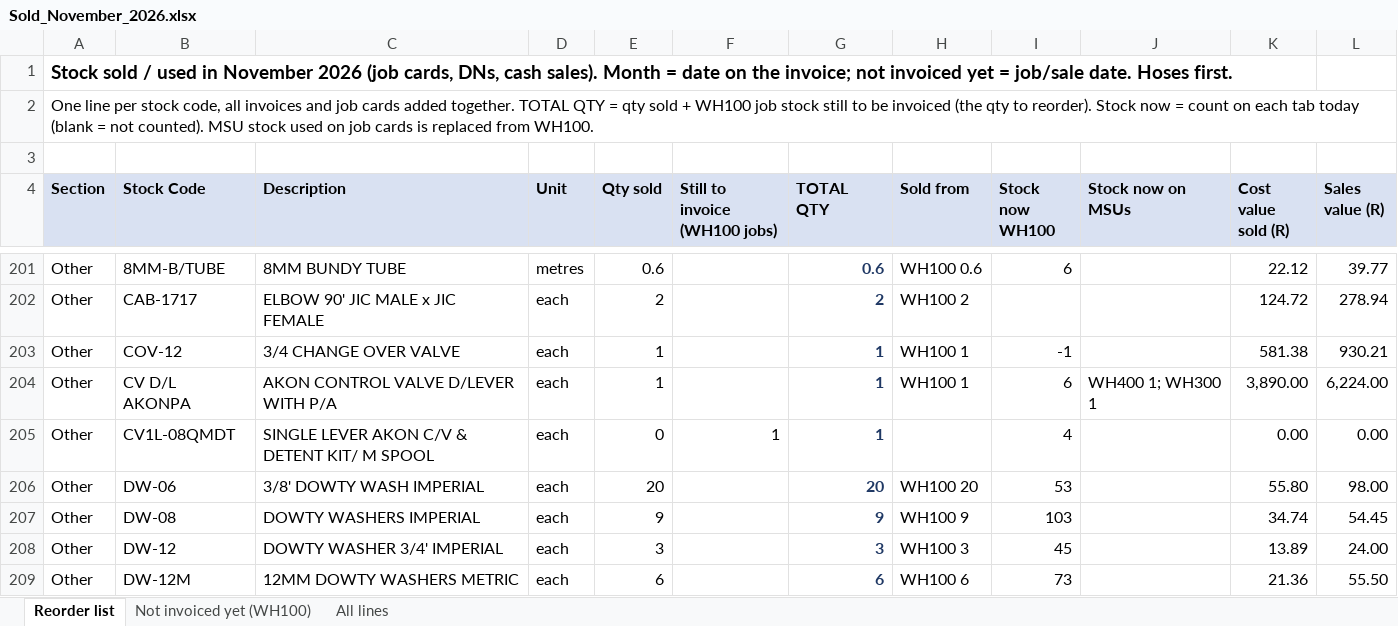
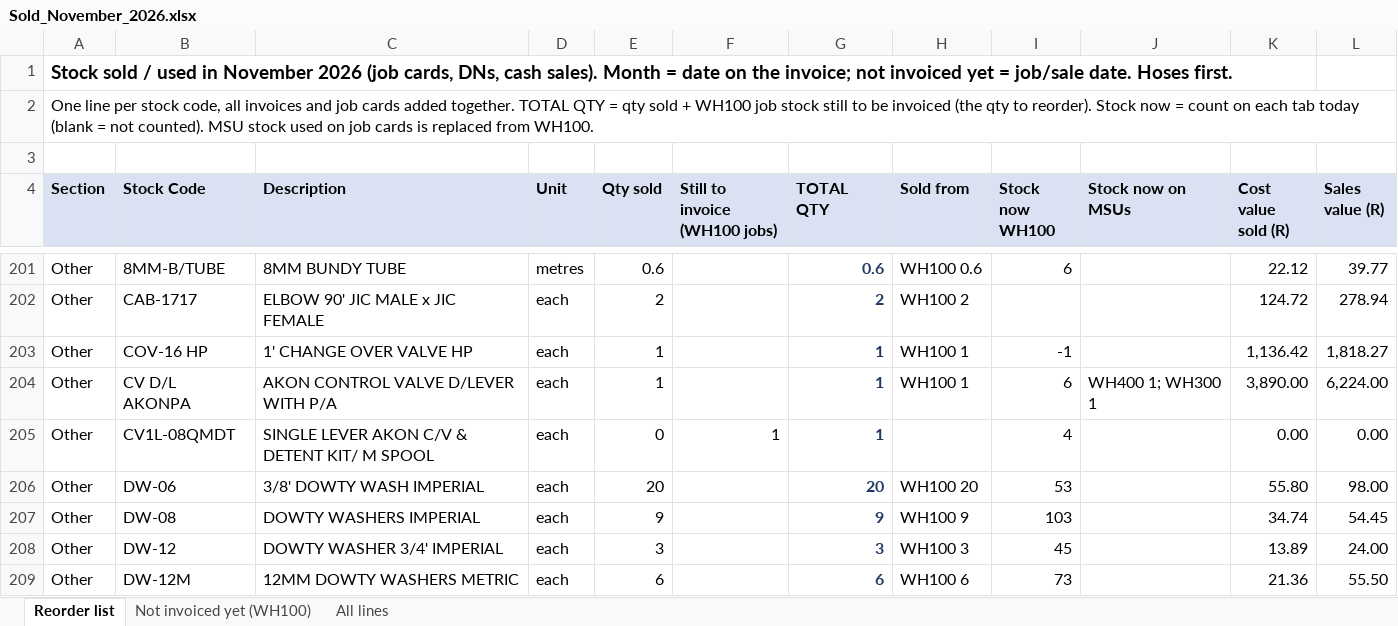
Before and after one commit to MichaelB1300/Pirtek-stock---live, an Excel workbook: Sold_November_2026.xlsx, sheet Reorder list, drawn as a sheet; only a part is shown, gaps mark what is left out; values as stored, in another font and other column widths than the file's, no borders; the diff names each change by its address in the sheet, - before the commit and + after, or states it on an @@ line.

```diff
--- a/Sold_November_2026.xlsx (sheet Reorder list)
+++ b/Sold_November_2026.xlsx (sheet Reorder list)
-B203 (Stock Code): COV-12
+B203 (Stock Code): COV-16 HP
-C203 (Description): 3/4 CHANGE OVER VALVE
+C203 (Description): 1' CHANGE OVER VALVE HP
-K203 (Cost value sold (R)): 581.38
+K203 (Cost value sold (R)): 1,136.42
-L203 (Sales value (R)): 930.21
+L203 (Sales value (R)): 1,818.27
```
Also changed, not shown: sheet All lines, 3 other files.
